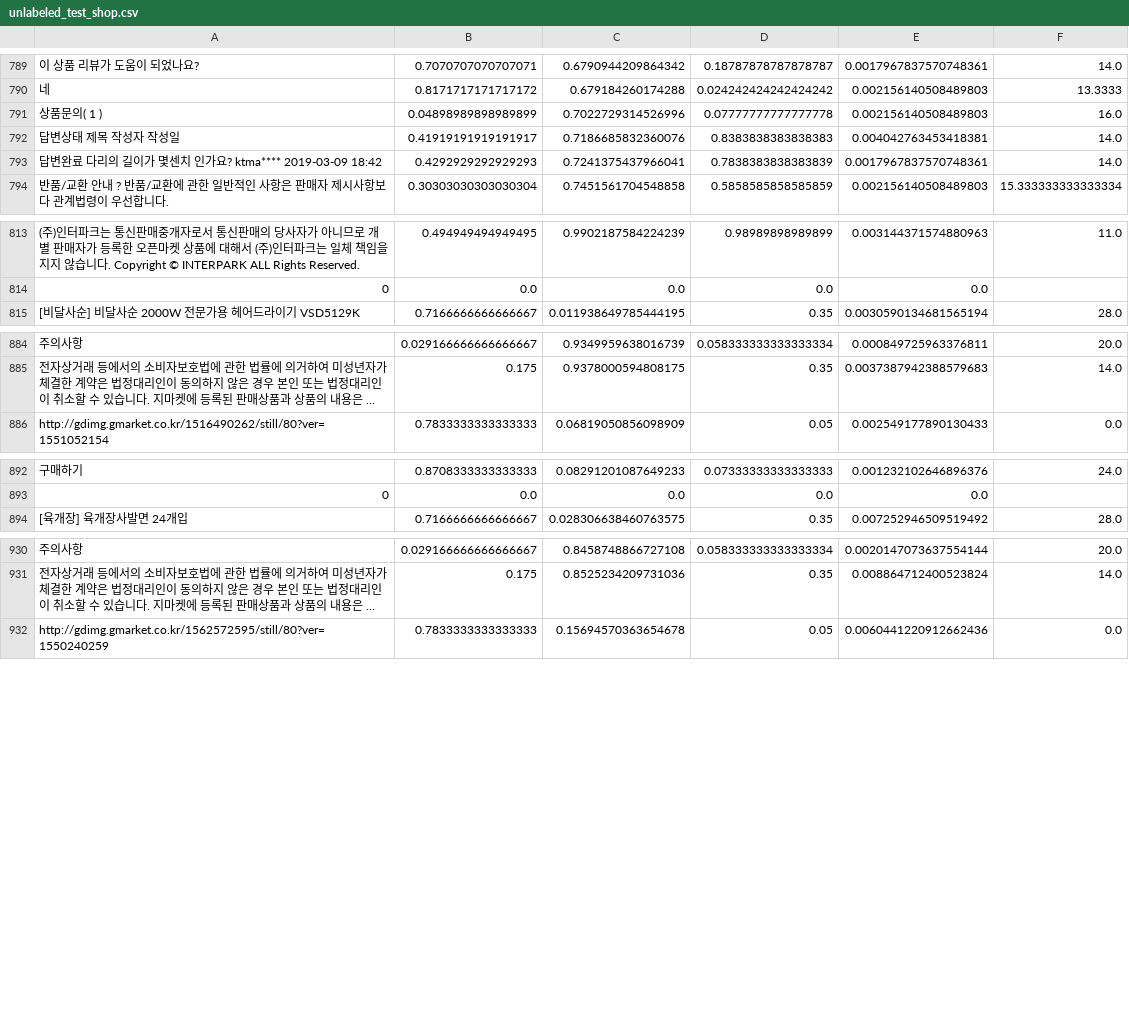
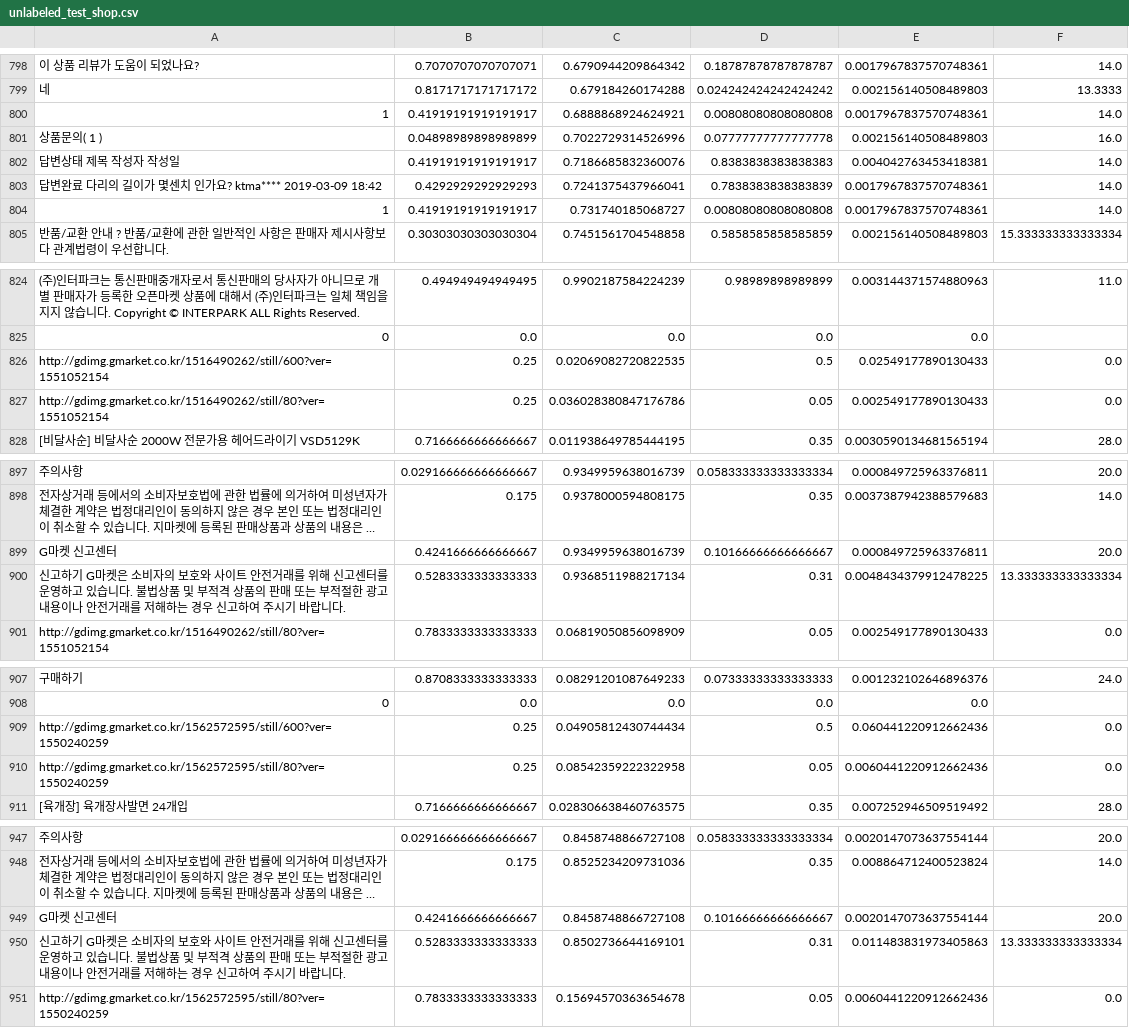
Before and after one commit to cap-crawler/Crawler, a CSV file: Dataset/unlabeled_test_shop.csv, drawn as a sheet; only a part is shown, gaps mark what is left out; long unchanged cells end in …; the diff covers the shown part only; the diff names each change by its address in the sheet, - before the commit and + after, or states it on an @@ line.

Commit message:
shop data

```diff
--- a/Dataset/unlabeled_test_shop.csv
+++ b/Dataset/unlabeled_test_shop.csv
+row 800: 1 | 0.41919191919191917 | 0.6888868924624921 | 0.00808080808080808 | 0.0017967837570748361 | 14.0
+row 804: 1 | 0.41919191919191917 | 0.731740185068727 | 0.00808080808080808 | 0.0017967837570748361 | 14.0
+row 826: http://gdimg.gmarket.co.kr/1516490262/still/600?ver=1551052154 | 0.25 | 0.02069082720822535 | 0.5 | 0.02549177890130433 | 0.0
+row 827: http://gdimg.gmarket.co.kr/1516490262/still/80?ver=1551052154 | 0.25 | 0.036028380847176786 | 0.05 | 0.002549177890130433 | 0.0
+row 899: G마켓 신고센터 | 0.4241666666666667 | 0.9349959638016739 | 0.10166666666666667 | 0.000849725963376811 | 20.0
+row 900: 신고하기 G마켓은 소비자의 보호와 사이트 안전거래를 위해 신고센터를 운영하고 있습니다. 불법상품 및 부적격 상품의 판매 또는 부적절한 광고내용이나 안전거래를 저해하는 경우 신고하여 주시기 바랍니다. | 0.5283333333333333 | 0.9368511988217134 | 0.31 | 0.0048434379912478225 | 13.333333333333334
+row 909: http://gdimg.gmarket.co.kr/1562572595/still/600?ver=1550240259 | 0.25 | 0.04905812430744434 | 0.5 | 0.060441220912662436 | 0.0
+row 910: http://gdimg.gmarket.co.kr/1562572595/still/80?ver=1550240259 | 0.25 | 0.08542359222322958 | 0.05 | 0.0060441220912662436 | 0.0
+row 949: G마켓 신고센터 | 0.4241666666666667 | 0.8458748866727108 | 0.10166666666666667 | 0.0020147073637554144 | 20.0
+row 950: 신고하기 G마켓은 소비자의 보호와 사이트 안전거래를 위해 신고센터를 운영하고 있습니다. 불법상품 및 부적격 상품의 판매 또는 부적절한 광고내용이나 안전거래를 저해하는 경우 신고하여 주시기 바랍니다. | 0.5283333333333333 | 0.8502736644169101 | 0.31 | 0.011483831973405863 | 13.333333333333334
```
Also changed, not shown: 13 added rows and 3 edited cells elsewhere in this file, 1 other file.
